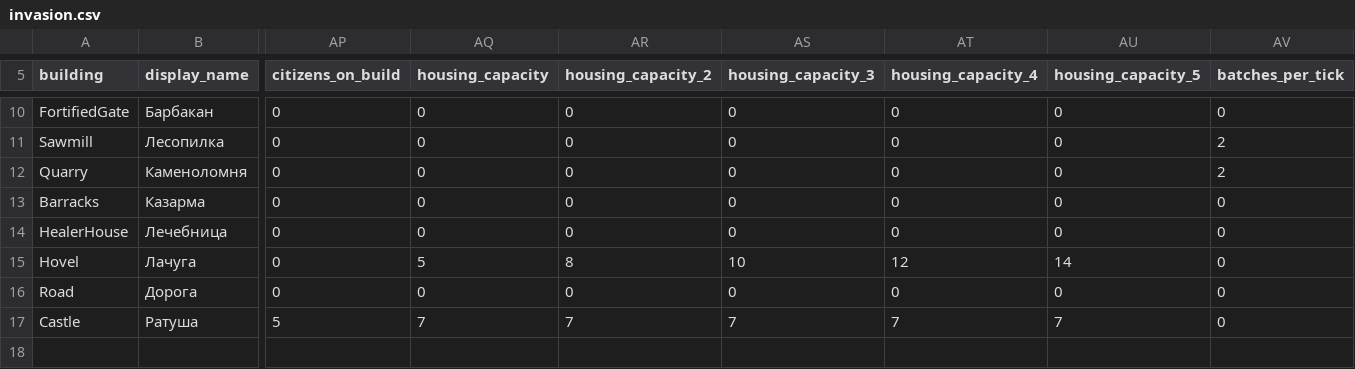
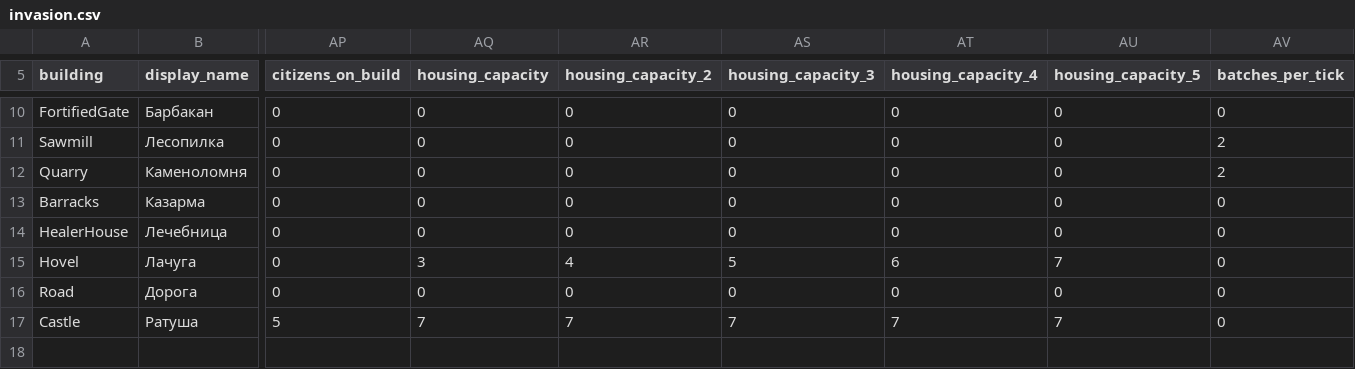
Before and after one commit to Safronov-Siarhei/CityBuilding, a CSV file: Assets/_Project/Balance/invasion.csv, drawn as a sheet; only a part is shown, gaps mark what is left out; the diff covers the shown part only; the diff names each change by its address in the sheet, - before the commit and + after, or states it on an @@ line.

```diff
--- a/Assets/_Project/Balance/invasion.csv
+++ b/Assets/_Project/Balance/invasion.csv
-AQ15 (housing_capacity): 5
+AQ15 (housing_capacity): 3
-AR15 (housing_capacity_2): 8
+AR15 (housing_capacity_2): 4
-AS15 (housing_capacity_3): 10
+AS15 (housing_capacity_3): 5
-AT15 (housing_capacity_4): 12
+AT15 (housing_capacity_4): 6
-AU15 (housing_capacity_5): 14
+AU15 (housing_capacity_5): 7
```
Also changed, not shown: 1 removed row and 1 edited cell elsewhere in this file, Assets/_Project/Balance/localization.csv, 14 other files.
